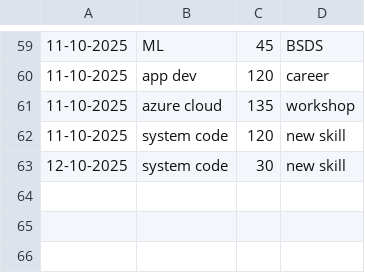
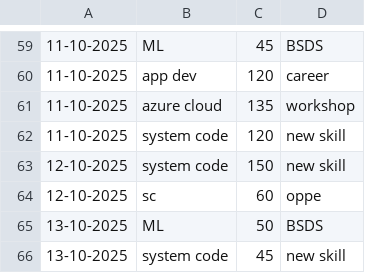
Before and after one commit to 23f3003235/Termux_files, a CSV file: lifetracker.csv, drawn as a sheet; only a part is shown, gaps mark what is left out.

```diff
--- a/lifetracker.csv
+++ b/lifetracker.csv
@@ -62,2 +62,5 @@
 11-10-2025,system code,120,new skill
-12-10-2025,system code,30,new skill
+12-10-2025,system code,150,new skill
+12-10-2025,sc,60,oppe
+13-10-2025,ML,50,BSDS
+13-10-2025,system code,45,new skill
```
Also changed, not shown: checklist.csv, 28 other files.
